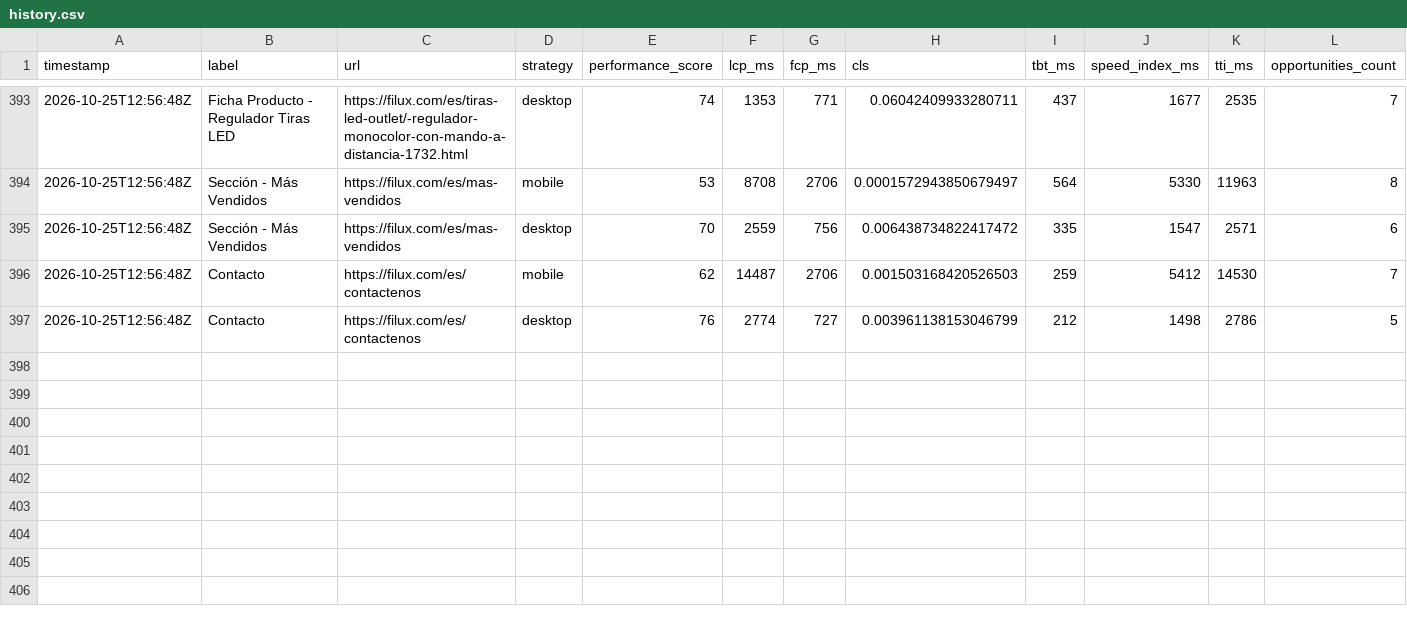
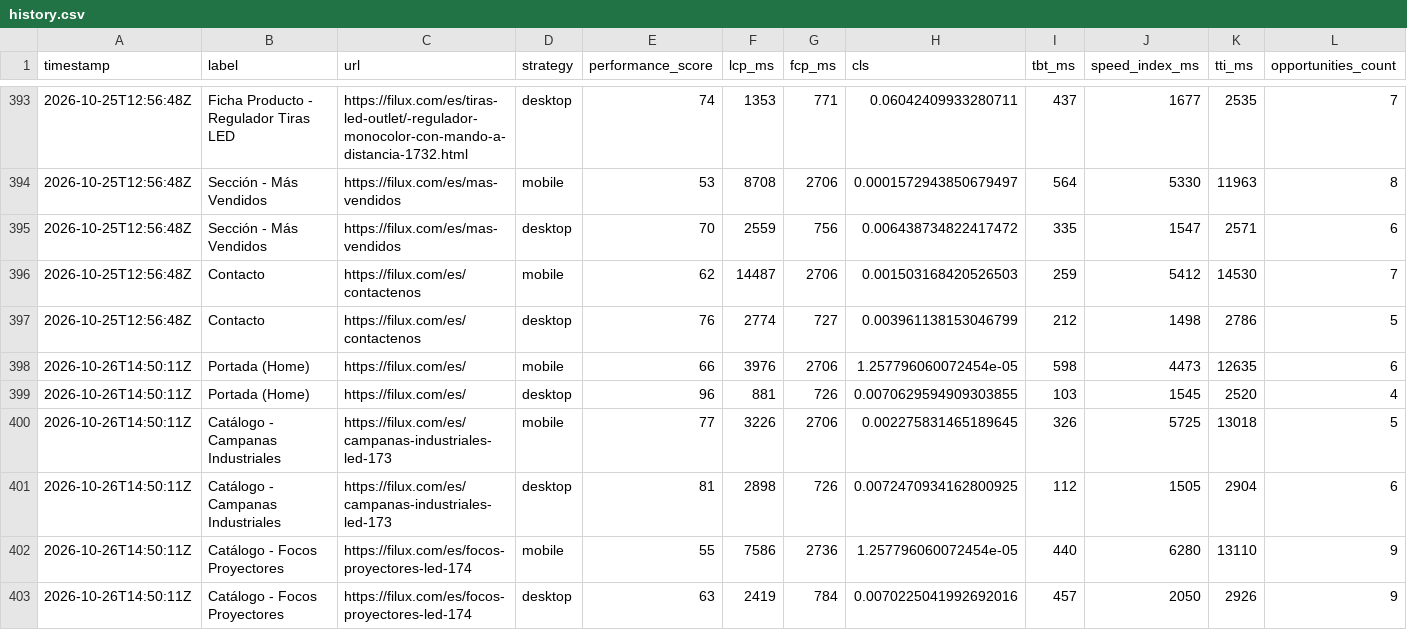
Before and after one commit to FiluxLighting/PageSpeed-Monitor, a CSV file: data/history.csv, drawn as a sheet; only a part is shown, gaps mark what is left out; rows hold the shown columns only; the diff covers the shown part only; the diff names each change by its address in the sheet, - before the commit and + after, or states it on an @@ line.

```diff
--- a/data/history.csv
+++ b/data/history.csv
+row 398: 2026-10-26T14:50:11Z | Portada (Home) | https://filux.com/es/ | mobile | 66 | 3976 | 2706 | 1.257796060072454e-05 | 598 | 4473 | 12635 | 6
+row 399: 2026-10-26T14:50:11Z | Portada (Home) | https://filux.com/es/ | desktop | 96 | 881 | 726 | 0.0070629594909303855 | 103 | 1545 | 2520 | 4
+row 400: 2026-10-26T14:50:11Z | Catálogo - Campanas Industriales | https://filux.com/es/campanas-industriales-led-173 | mobile | 77 | 3226 | 2706 | 0.002275831465189645 | 326 | 5725 | 13018 | 5
+row 401: 2026-10-26T14:50:11Z | Catálogo - Campanas Industriales | https://filux.com/es/campanas-industriales-led-173 | desktop | 81 | 2898 | 726 | 0.0072470934162800925 | 112 | 1505 | 2904 | 6
+row 402: 2026-10-26T14:50:11Z | Catálogo - Focos Proyectores | https://filux.com/es/focos-proyectores-led-174 | mobile | 55 | 7586 | 2736 | 1.257796060072454e-05 | 440 | 6280 | 13110 | 9
+row 403: 2026-10-26T14:50:11Z | Catálogo - Focos Proyectores | https://filux.com/es/focos-proyectores-led-174 | desktop | 63 | 2419 | 784 | 0.0070225041992692016 | 457 | 2050 | 2926 | 9
```
Also changed, not shown: 6 added rows elsewhere in this file, 3 other files.
